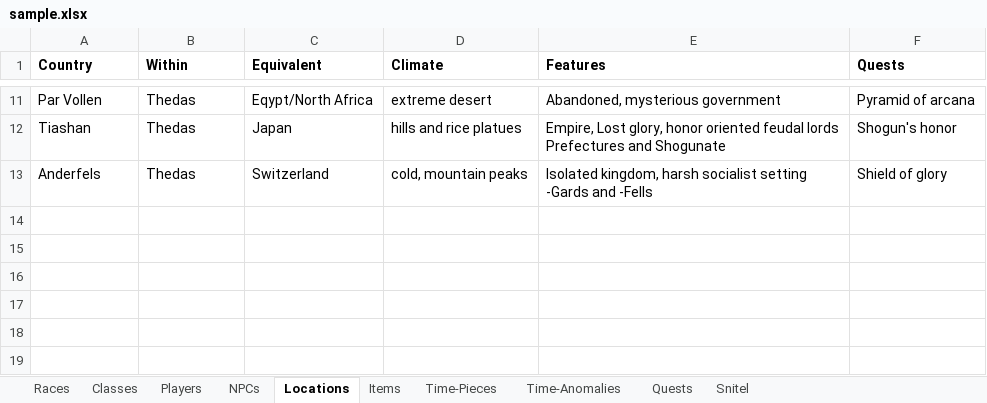
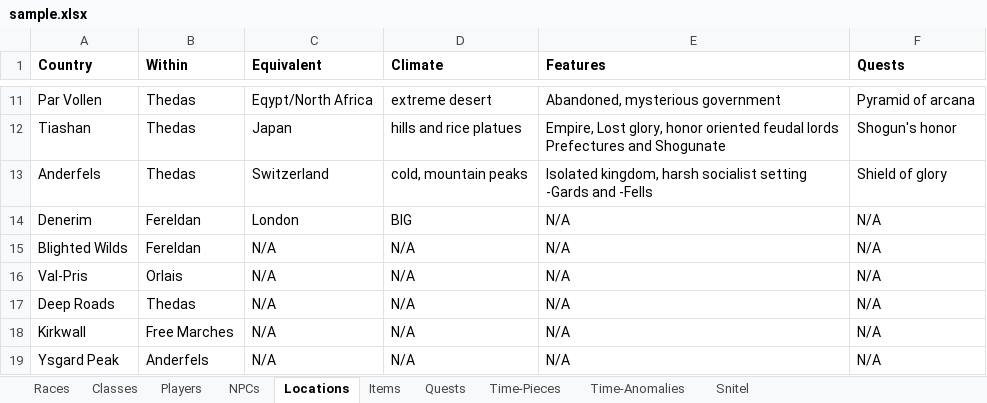
Before and after one commit to NaserSalameh/DnD_Suite, an Excel workbook: DnD Suite/sample.xlsx, sheet Locations, drawn as a sheet; only a part is shown, gaps mark what is left out; values as stored, in another font and other column widths than the file's, no borders; the diff names each change by its address in the sheet, - before the commit and + after, or states it on an @@ line.

Commit message:
QuestGUI
Added Quests Model, GUI, Controller and Parser.

```diff
--- a/DnD Suite/sample.xlsx (sheet Locations)
+++ b/DnD Suite/sample.xlsx (sheet Locations)
@@ sheet tab order changed: Races | Classes | Players | NPCs | Locations | Items | Quests | Time-Pieces | Time-Anomalies | Snitel @@
+row 14: Denerim | Fereldan | London | BIG | N/A | N/A
+row 15: Blighted Wilds | Fereldan | N/A | N/A | N/A | N/A
+row 16: Val-Pris | Orlais | N/A | N/A | N/A | N/A
+row 17: Deep Roads | Thedas | N/A | N/A | N/A | N/A
+row 18: Kirkwall | Free Marches | N/A | N/A | N/A | N/A
+row 19: Ysgard Peak | Anderfels | N/A | N/A | N/A | N/A
```
Also changed, not shown: sheet Quests, 20 other files.
